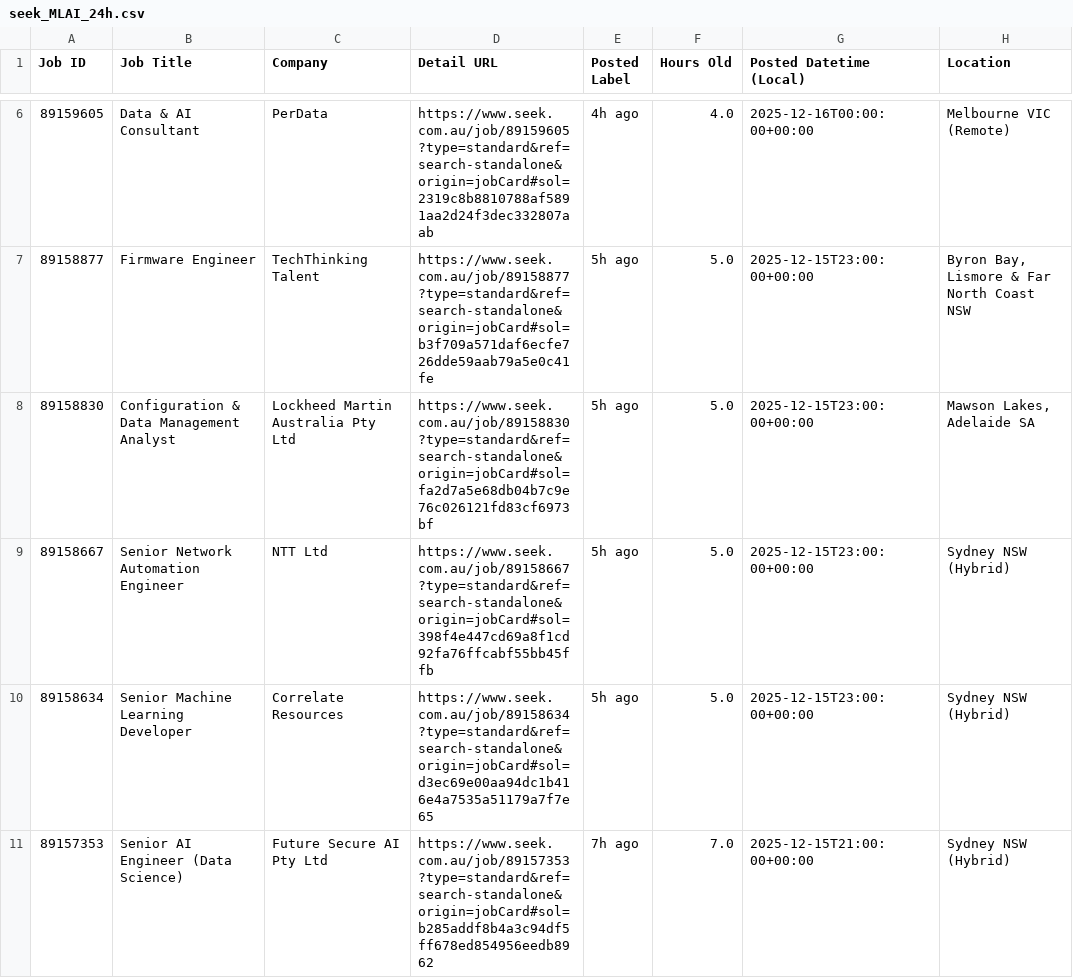
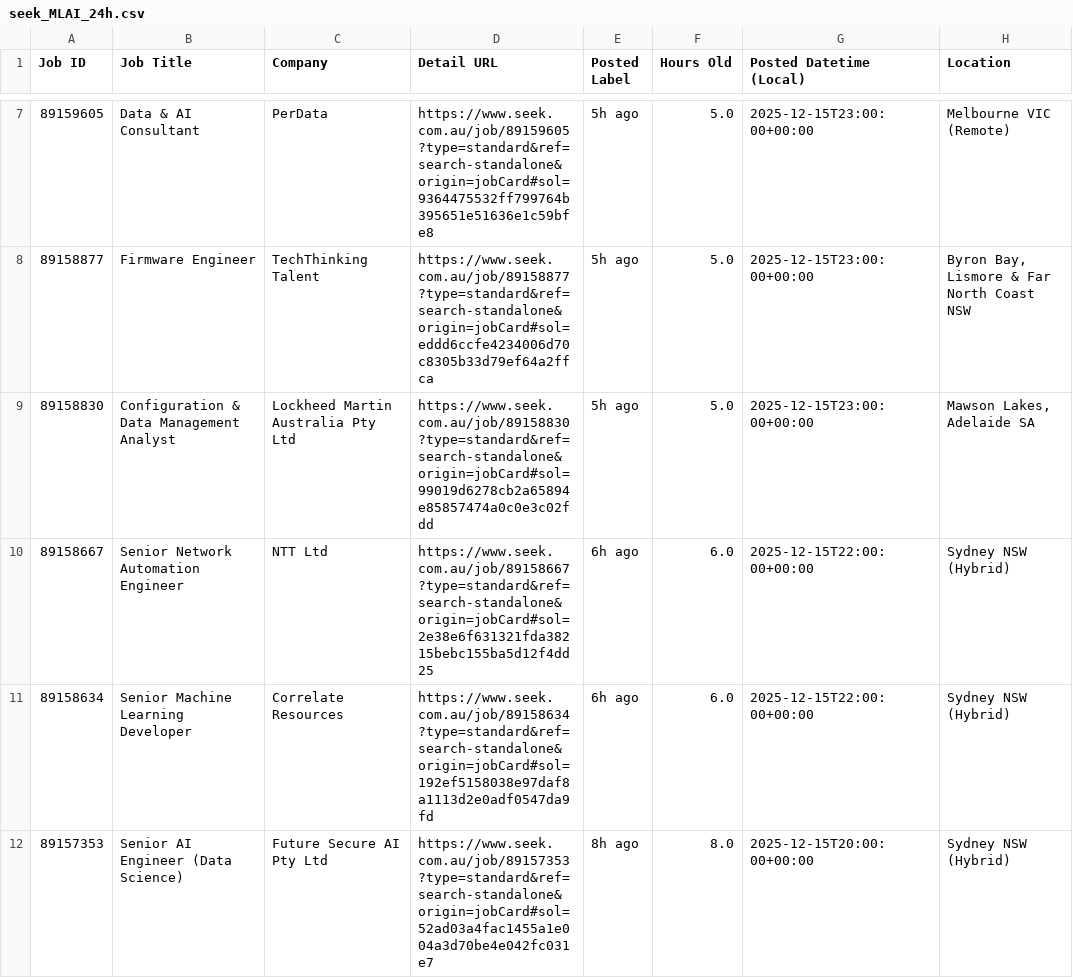
Before and after one commit to TIMXSHI/JobScrapper_SEEK_BA.BI, a CSV file: seek_MLAI_24h.csv, drawn as a sheet; only a part is shown, gaps mark what is left out; addresses are those after the commit; the diff covers the shown part only; the diff names each change by its address in the sheet, - before the commit and + after, or states it on an @@ line.

```diff
--- a/seek_MLAI_24h.csv
+++ b/seek_MLAI_24h.csv
-D7 (Detail URL): https://www.seek.com.au/job/89159605?type=standard&ref=search-standalone&origin=jobCard#sol=2319c8b8810788af5891aa2d24f3dec332807aab
+D7 (Detail URL): https://www.seek.com.au/job/89159605?type=standard&ref=search-standalone&origin=jobCard#sol=9364475532ff799764b395651e51636e1c59bfe8
-E7 (Posted Label): 4h ago
+E7 (Posted Label): 5h ago
-F7 (Hours Old): 4.0
+F7 (Hours Old): 5.0
-G7 (Posted Datetime (Local)): 2025-12-16T00:00:00+00:00
+G7 (Posted Datetime (Local)): 2025-12-15T23:00:00+00:00
-D8 (Detail URL): https://www.seek.com.au/job/89158877?type=standard&ref=search-standalone&origin=jobCard#sol=b3f709a571daf6ecfe726dde59aab79a5e0c41fe
+D8 (Detail URL): https://www.seek.com.au/job/89158877?type=standard&ref=search-standalone&origin=jobCard#sol=eddd6ccfe4234006d70c8305b33d79ef64a2ffca
-D9 (Detail URL): https://www.seek.com.au/job/89158830?type=standard&ref=search-standalone&origin=jobCard#sol=fa2d7a5e68db04b7c9e76c026121fd83cf6973bf
+D9 (Detail URL): https://www.seek.com.au/job/89158830?type=standard&ref=search-standalone&origin=jobCard#sol=99019d6278cb2a65894e85857474a0c0e3c02fdd
-D10 (Detail URL): https://www.seek.com.au/job/89158667?type=standard&ref=search-standalone&origin=jobCard#sol=398f4e447cd69a8f1cd92fa76ffcabf55bb45ffb
+D10 (Detail URL): https://www.seek.com.au/job/89158667?type=standard&ref=search-standalone&origin=jobCard#sol=2e38e6f631321fda38215bebc155ba5d12f4dd25
-E10:E11 (Posted Label): 5h ago
+E10:E11 (Posted Label): 6h ago
-F10:F11 (Hours Old): 5.0
+F10:F11 (Hours Old): 6.0
-G10:G11 (Posted Datetime (Local)): 2025-12-15T23:00:00+00:00
+G10:G11 (Posted Datetime (Local)): 2025-12-15T22:00:00+00:00
-D11 (Detail URL): https://www.seek.com.au/job/89158634?type=standard&ref=search-standalone&origin=jobCard#sol=d3ec69e00aa94dc1b416e4a7535a51179a7f7e65
+D11 (Detail URL): https://www.seek.com.au/job/89158634?type=standard&ref=search-standalone&origin=jobCard#sol=192ef5158038e97daf8a1113d2e0adf0547da9fd
-D12 (Detail URL): https://www.seek.com.au/job/89157353?type=standard&ref=search-standalone&origin=jobCard#sol=b285addf8b4a3c94df5ff678ed854956eedb8962
+D12 (Detail URL): https://www.seek.com.au/job/89157353?type=standard&ref=search-standalone&origin=jobCard#sol=52ad03a4fac1455a1e004a3d70be4e042fc031e7
-E12 (Posted Label): 7h ago
+E12 (Posted Label): 8h ago
-F12 (Hours Old): 7.0
+F12 (Hours Old): 8.0
-G12 (Posted Datetime (Local)): 2025-12-15T21:00:00+00:00
+G12 (Posted Datetime (Local)): 2025-12-15T20:00:00+00:00
```
Also changed, not shown: 1 added row and 4 edited cells elsewhere in this file, 1 other file.
